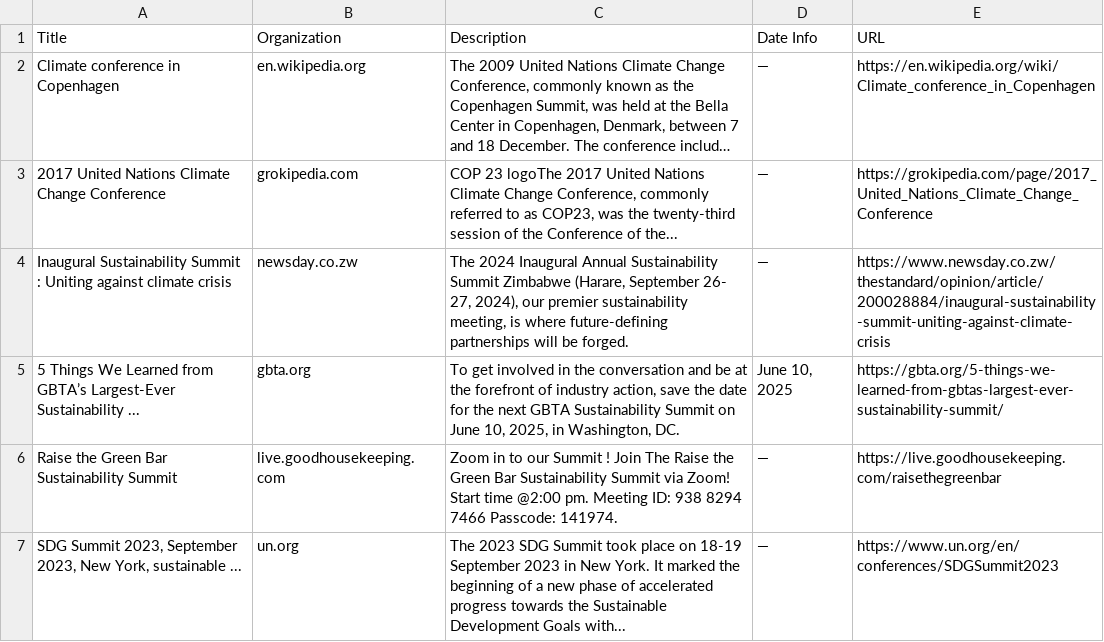
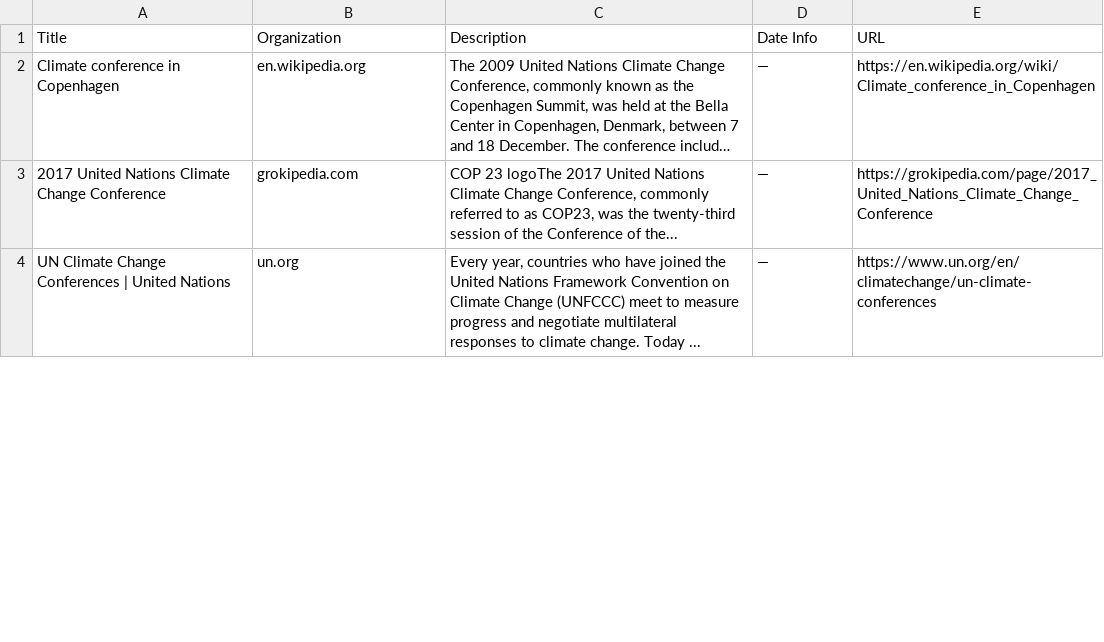
Before and after one commit to bb3292/climate-cardinals-newsletter, a CSV file: weekly_data/events.csv, drawn as a sheet; only a part is shown; long unchanged cells end in …; removed rows and columns are numbered as before the commit, all else as after; the diff covers the shown part only; the diff names each change by its address in the sheet, - before the commit and + after, or states it on an @@ line.

```diff
--- a/weekly_data/events.csv
+++ b/weekly_data/events.csv
-row 4: Inaugural Sustainability Summit : Uniting against climate crisis | newsday.co.zw | The 2024 Inaugural Annual Sustainability Summit Zimbabwe (Harare, September 26- 27, 2024), our premier sustainability meeting, is where future-defining partnerships will be forged. | — | https://www.newsday.co.zw/thestandard/opinion/article/200028884/inaugural-sustainability-summit-uniting-against-climate-crisis
-row 5: 5 Things We Learned from GBTA’s Largest-Ever Sustainability ... | gbta.org | To get involved in the conversation and be at the forefront of industry action, save the date for the next GBTA Sustainability Summit on June 10, 2025, in Washington, DC. | June 10, 2025 | https://gbta.org/5-things-we-learned-from-gbtas-largest-ever-sustainability-summit/
-row 6: Raise the Green Bar Sustainability Summit | live.goodhousekeeping.com | Zoom in to our Summit ! Join The Raise the Green Bar Sustainability Summit via Zoom! Start time @2:00 pm. Meeting ID: 938 8294 7466 Passcode: 141974. | — | https://live.goodhousekeeping.com/raisethegreenbar
-A4 (Title): SDG Summit 2023, September 2023, New York, sustainable ...
+A4 (Title): UN Climate Change Conferences | United Nations
-C4 (Description): The 2023 SDG Summit took place on 18-19 September 2023 in New York. It marked the beginning of a new phase of accelerated progress towards the Sustainable Development Goals with...
+C4 (Description): Every year, countries who have joined the United Nations Framework Convention on Climate Change (UNFCCC) meet to measure progress and negotiate multilateral responses to climate change. Today ...
-E4 (URL): https://www.un.org/en/conferences/SDGSummit2023
+E4 (URL): https://www.un.org/en/climatechange/un-climate-conferences
```
Also changed, not shown: 6 added rows, 2 removed rows and 3 edited cells elsewhere in this file, weekly_data/csr_reports.csv, weekly_data/experts.csv, 1 other file.
